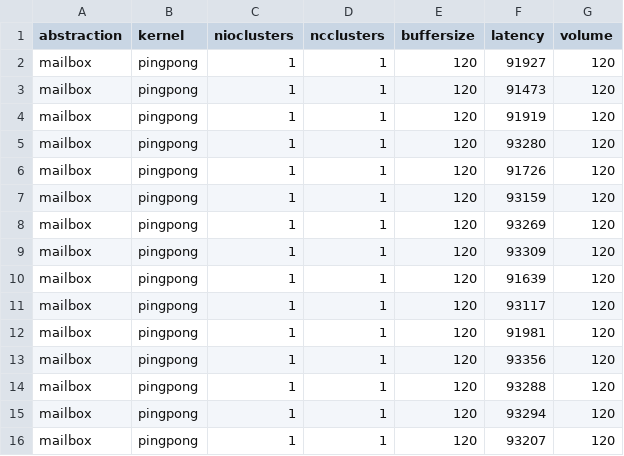
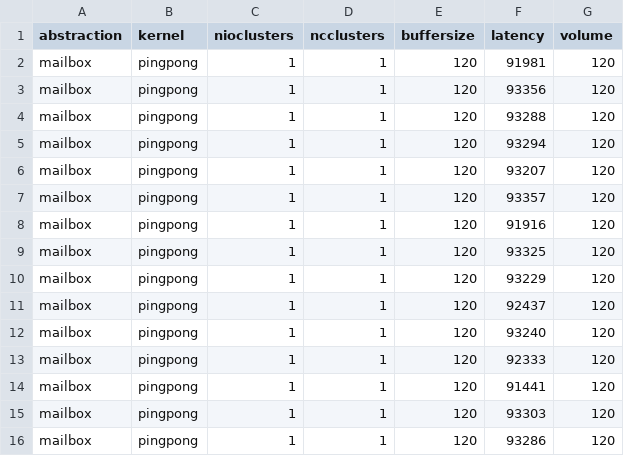
Before and after one commit to joaovicentesouto/tcc, a CSV file: experiments/cooked/mailbox-pingpong.csv, drawn as a sheet; only a part is shown; the shorter side is filled out with more unchanged rows; the diff names each change by its address in the sheet, - before the commit and + after, or states it on an @@ line.

```diff
--- a/experiments/cooked/mailbox-pingpong.csv
+++ b/experiments/cooked/mailbox-pingpong.csv
-row 2: mailbox | pingpong | 1 | 1 | 120 | 91927 | 120
-row 3: mailbox | pingpong | 1 | 1 | 120 | 91473 | 120
-row 4: mailbox | pingpong | 1 | 1 | 120 | 91919 | 120
-row 5: mailbox | pingpong | 1 | 1 | 120 | 93280 | 120
-row 6: mailbox | pingpong | 1 | 1 | 120 | 91726 | 120
-row 7: mailbox | pingpong | 1 | 1 | 120 | 93159 | 120
-row 8: mailbox | pingpong | 1 | 1 | 120 | 93269 | 120
-row 9: mailbox | pingpong | 1 | 1 | 120 | 93309 | 120
-row 10: mailbox | pingpong | 1 | 1 | 120 | 91639 | 120
-row 11: mailbox | pingpong | 1 | 1 | 120 | 93117 | 120
```
Also changed, not shown: experiments/cooked/portal-pingpong.csv, 6 other files.
